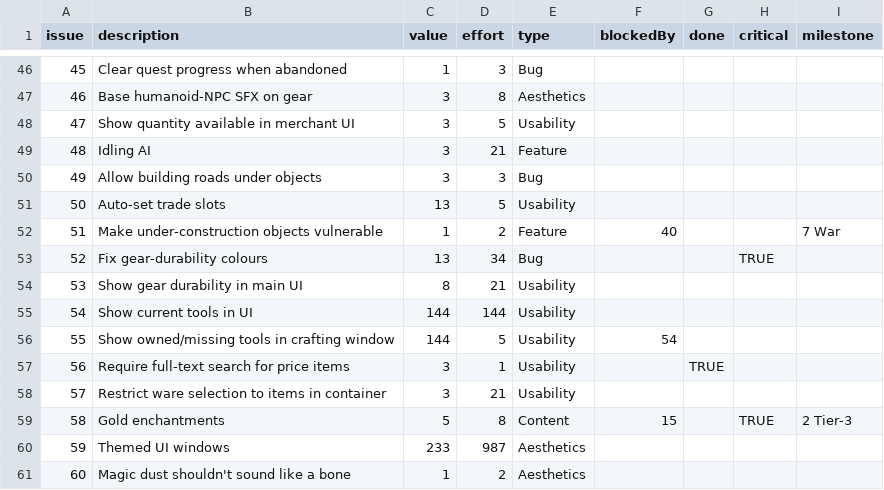
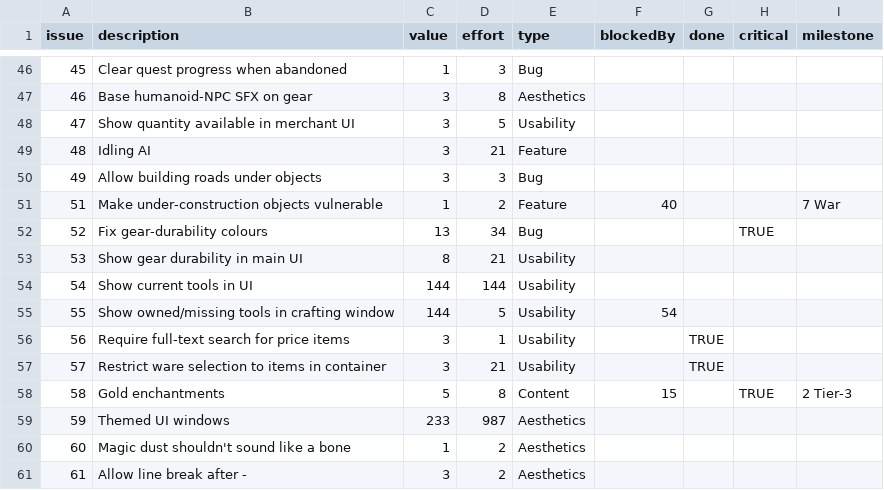
Before and after one commit to timgurto/Hellas, a CSV file: doc/backlog/backlog.csv, drawn as a sheet; only a part is shown, gaps mark what is left out; the shorter side is filled out with more unchanged rows.

```diff
--- a/doc/backlog/backlog.csv
+++ b/doc/backlog/backlog.csv
@@ -50,3 +50,2 @@ issue,description,value,effort,type,blockedBy,done,critical,milestone
 49,Allow building roads under objects,3,3,Bug,,,,
-50,Auto-set trade slots,13,5,Usability,,,,
 51,Make under-construction objects vulnerable,1,2,Feature,40,,,7 War
@@ -57,3 +56,3 @@ issue,description,value,effort,type,blockedBy,done,critical,milestone
 56,Require full-text search for price items,3,1,Usability,,TRUE,,
-57,Restrict ware selection to items in container,3,21,Usability,,,,
+57,Restrict ware selection to items in container,3,21,Usability,,TRUE,,
 58,Gold enchantments,5,8,Content,15,,TRUE,2 Tier-3
```
Also changed, not shown: 1 other file.
